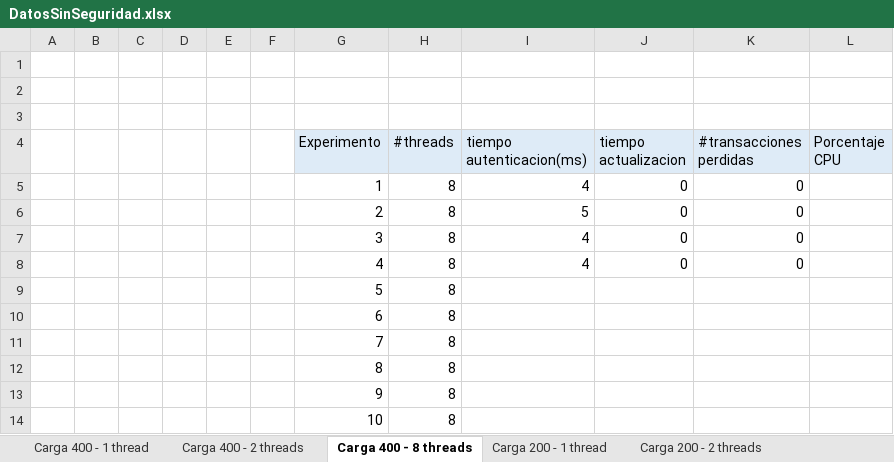
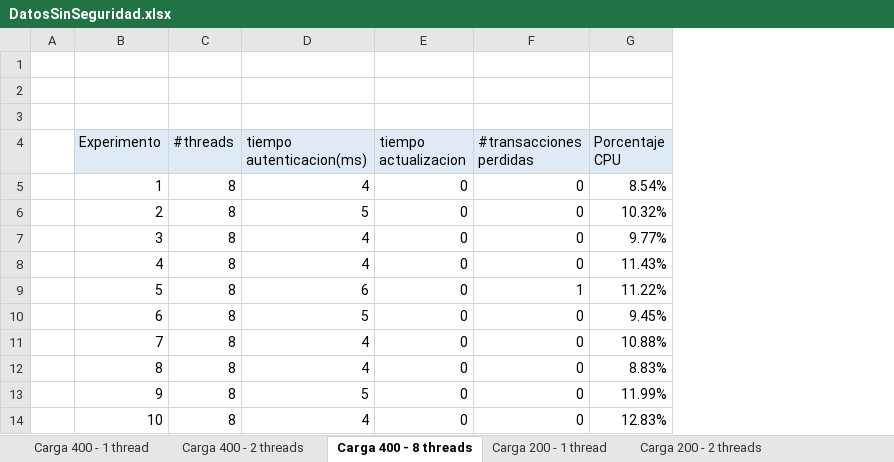
Before and after one commit to JDTorresP/InfraComp, an Excel workbook: docs/DatosSinSeguridad.xlsx, sheet Carga 400 - 8 threads, drawn as a sheet; values as stored, in another font and other column widths than the file's, no borders; charts and pictures not drawn; removed rows and columns are numbered as before the commit, all else as after; the diff names each change by its address in the sheet, - before the commit and + after, or states it on an @@ line.

```diff
--- a/docs/DatosSinSeguridad.xlsx (sheet Carga 400 - 8 threads)
+++ b/docs/DatosSinSeguridad.xlsx (sheet Carga 400 - 8 threads)
-column B, empty
-column C, empty
-column D, empty
-column E, empty
-column F, empty
-G5 (Porcentaje CPU): (empty)
+G5 (Porcentaje CPU): 8.54%
-G6 (Porcentaje CPU): (empty)
+G6 (Porcentaje CPU): 10.32%
-G7 (Porcentaje CPU): (empty)
+G7 (Porcentaje CPU): 9.77%
-G8 (Porcentaje CPU): (empty)
+G8 (Porcentaje CPU): 11.43%
-D9 (tiempo autenticacion(ms)): (empty)
+D9 (tiempo autenticacion(ms)): 6
-E9:E14 (tiempo actualizacion): (empty)
+E9:E14 (tiempo actualizacion): 0
-F9 (#transacciones perdidas): (empty)
+F9 (#transacciones perdidas): 1
-G9 (Porcentaje CPU): (empty)
+G9 (Porcentaje CPU): 11.22%
-D10 (tiempo autenticacion(ms)): (empty)
+D10 (tiempo autenticacion(ms)): 5
-F10:F14 (#transacciones perdidas): (empty)
+F10:F14 (#transacciones perdidas): 0
-G10 (Porcentaje CPU): (empty)
+G10 (Porcentaje CPU): 9.45%
-D11:D12 (tiempo autenticacion(ms)): (empty)
+D11:D12 (tiempo autenticacion(ms)): 4
-G11 (Porcentaje CPU): (empty)
+G11 (Porcentaje CPU): 10.88%
-G12 (Porcentaje CPU): (empty)
+G12 (Porcentaje CPU): 8.83%
-D13 (tiempo autenticacion(ms)): (empty)
+D13 (tiempo autenticacion(ms)): 5
-G13 (Porcentaje CPU): (empty)
+G13 (Porcentaje CPU): 11.99%
-D14 (tiempo autenticacion(ms)): (empty)
+D14 (tiempo autenticacion(ms)): 4
-G14 (Porcentaje CPU): (empty)
+G14 (Porcentaje CPU): 12.83%
```
Also changed, not shown: sheet Carga 200 - 8 threads, sheet Carga 200 - 1 thread, sheet Carga 400 - 2 threads, sheet Carga 200 - 2 threads, sheet Carga 400 - 1 thread, charts or pictures, 1 other file.
